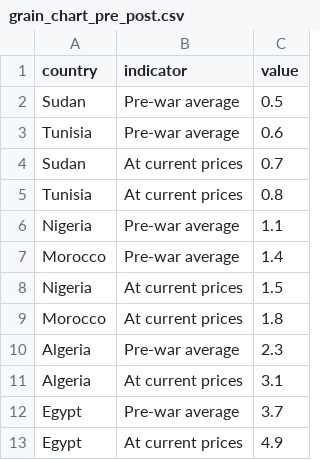
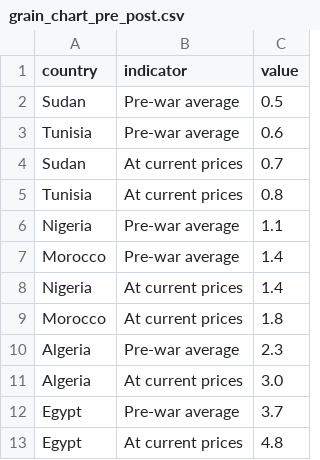
Before and after one commit to ONEcampaign/DataDive_Ukraine, a CSV file: output/grain_chart_pre_post.csv, drawn as a sheet.

```diff
--- a/output/grain_chart_pre_post.csv
+++ b/output/grain_chart_pre_post.csv
@@ -7,7 +7,7 @@ Nigeria,Pre-war average,1.1
 Morocco,Pre-war average,1.4
-Nigeria,At current prices,1.5
+Nigeria,At current prices,1.4
 Morocco,At current prices,1.8
 Algeria,Pre-war average,2.3
-Algeria,At current prices,3.1
+Algeria,At current prices,3.0
 Egypt,Pre-war average,3.7
-Egypt,At current prices,4.9
+Egypt,At current prices,4.8
```
Also changed, not shown: output/commodity_prices.csv, output/crude_oil_chart.csv, 3 other files.
